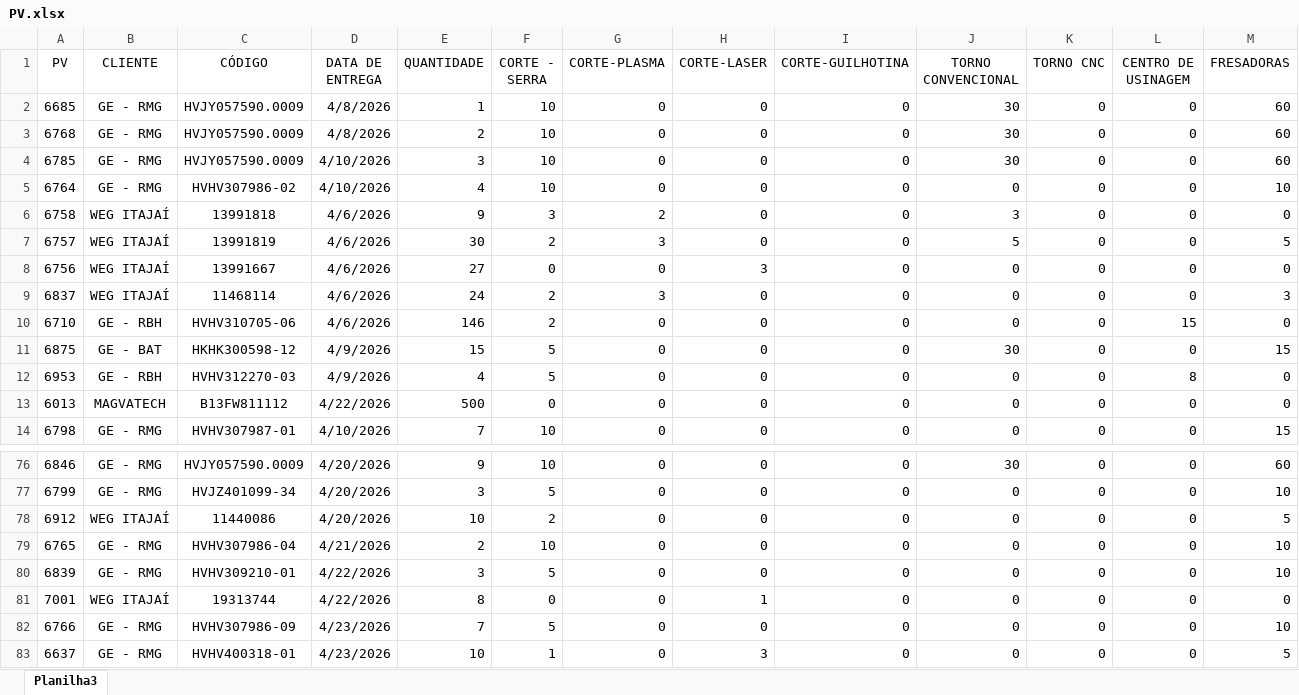
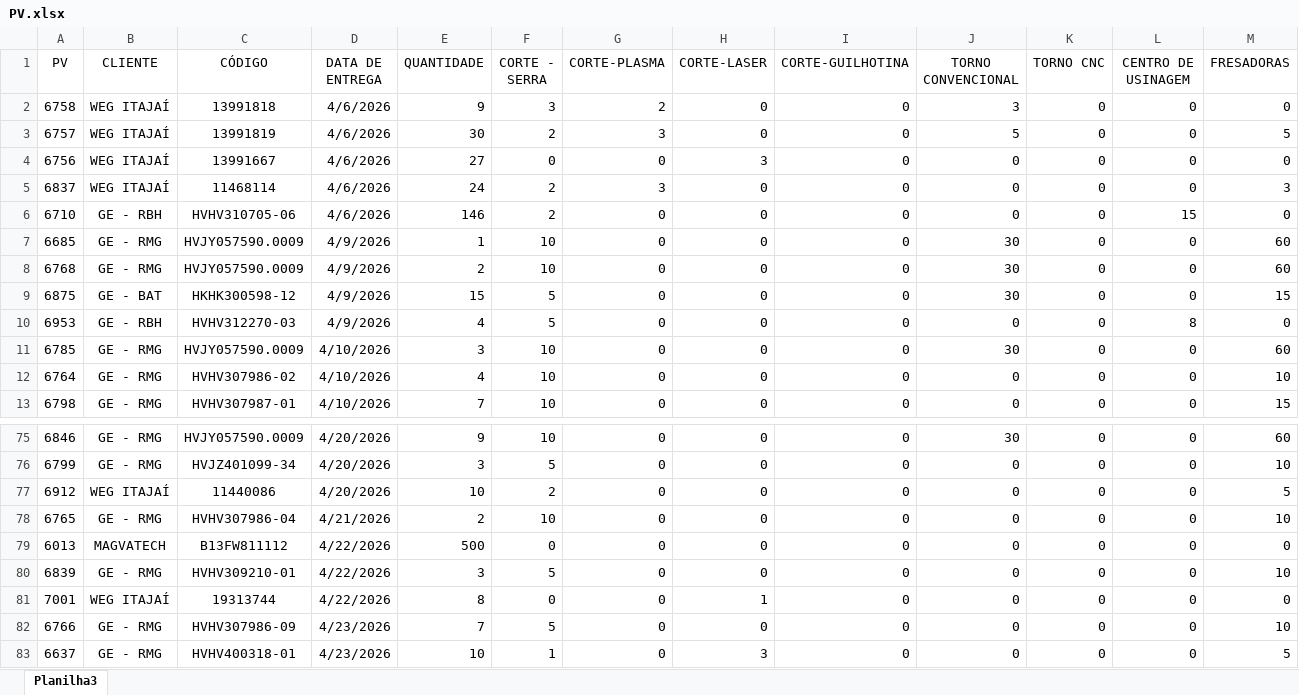
Before and after one commit to eluz7777-hue/aps-producao, an Excel workbook: PV.xlsx, sheet Planilha3, drawn as a sheet; only a part is shown, gaps mark what is left out; values as stored, in another font and other column widths than the file's, no borders; table styles not drawn; removed rows and columns are numbered as before the commit, all else as after; rows hold the shown columns only; the diff names each change by its address in the sheet, - before the commit and + after, or states it on an @@ line.

Commit message:
atualiza PV.xlsx

```diff
--- a/PV.xlsx (sheet Planilha3)
+++ b/PV.xlsx (sheet Planilha3)
-row 2: 6685 | GE - RMG | HVJY057590.0009 | 4/8/2026 | 1 | 10 | 0 | 0 | 0 | 30 | 0 | 0 | 60
-row 3: 6768 | GE - RMG | HVJY057590.0009 | 4/8/2026 | 2 | 10 | 0 | 0 | 0 | 30 | 0 | 0 | 60
+row 7: 6685 | GE - RMG | HVJY057590.0009 | 4/9/2026 | 1 | 10 | 0 | 0 | 0 | 30 | 0 | 0 | 60
+row 8: 6768 | GE - RMG | HVJY057590.0009 | 4/9/2026 | 2 | 10 | 0 | 0 | 0 | 30 | 0 | 0 | 60
@@ row 4 moved to row 11: 6785 @@
@@ row 5 moved to row 12: 6764 @@
@@ row 13 moved to row 79: 6013 @@
```
Also changed, not shown: 1 other file.
